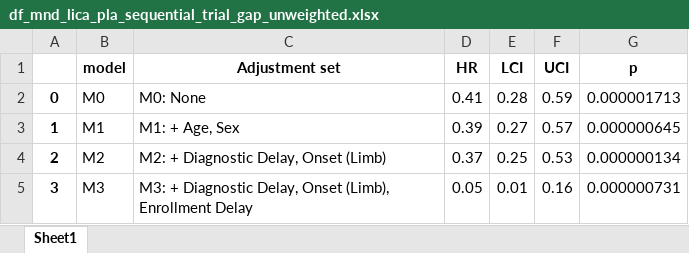
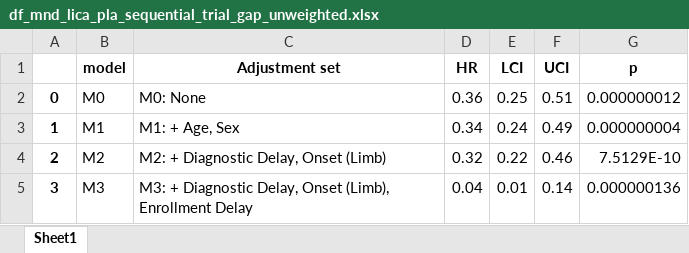
Before and after one commit to Uzoemeka/All_ALS_Data, an Excel workbook: Results/df_mnd_lica_pla_sequential_trial_gap_unweighted.xlsx, sheet Sheet1, drawn as a sheet; values as stored, in another font and other column widths than the file's, no borders; the diff names each change by its address in the sheet, - before the commit and + after, or states it on an @@ line.

```diff
--- a/Results/df_mnd_lica_pla_sequential_trial_gap_unweighted.xlsx (sheet Sheet1)
+++ b/Results/df_mnd_lica_pla_sequential_trial_gap_unweighted.xlsx (sheet Sheet1)
-D2 (HR): 0.41
+D2 (HR): 0.36
-E2 (LCI): 0.28
+E2 (LCI): 0.25
-F2 (UCI): 0.59
+F2 (UCI): 0.51
-G2 (p): 0.000001713
+G2 (p): 0.000000012
-D3 (HR): 0.39
+D3 (HR): 0.34
-E3 (LCI): 0.27
+E3 (LCI): 0.24
-F3 (UCI): 0.57
+F3 (UCI): 0.49
-G3 (p): 0.000000645
+G3 (p): 0.000000004
-D4 (HR): 0.37
+D4 (HR): 0.32
-E4 (LCI): 0.25
+E4 (LCI): 0.22
-F4 (UCI): 0.53
+F4 (UCI): 0.46
-G4 (p): 0.000000134
+G4 (p): 7.5129E-10
-D5 (HR): 0.05
+D5 (HR): 0.04
-F5 (UCI): 0.16
+F5 (UCI): 0.14
-G5 (p): 0.000000731
+G5 (p): 0.000000136
```
Also changed, not shown: Results/df_mnd_lica_pla_sequential_trial_gap_weighted.xlsx, Results/df_mnd_miro_pla_sequential_trial_gap_unweighted.xlsx, 26 other files.
